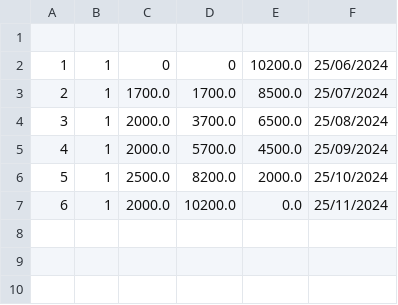
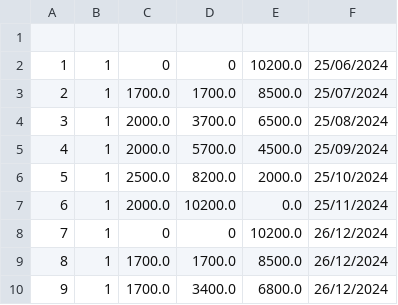
Before and after one commit to wikhing/FOP_Assignment_T2, a CSV file: src/topic_2_ledger_system/saved/loanHis.csv, drawn as a sheet.

```diff
--- a/src/topic_2_ledger_system/saved/loanHis.csv
+++ b/src/topic_2_ledger_system/saved/loanHis.csv
@@ -7 +7,4 @@
 6,1,2000.0,10200.0,0.0,25/11/2024
+7,1,0,0,10200.0,26/12/2024
+8,1,1700.0,1700.0,8500.0,26/12/2024
+9,1,1700.0,3400.0,6800.0,26/12/2024
```
Also changed, not shown: src/topic_2_ledger_system/exported/TransactionHistory_FullHistory.csv, src/topic_2_ledger_system/saved/savHis.csv, 6 other files.
